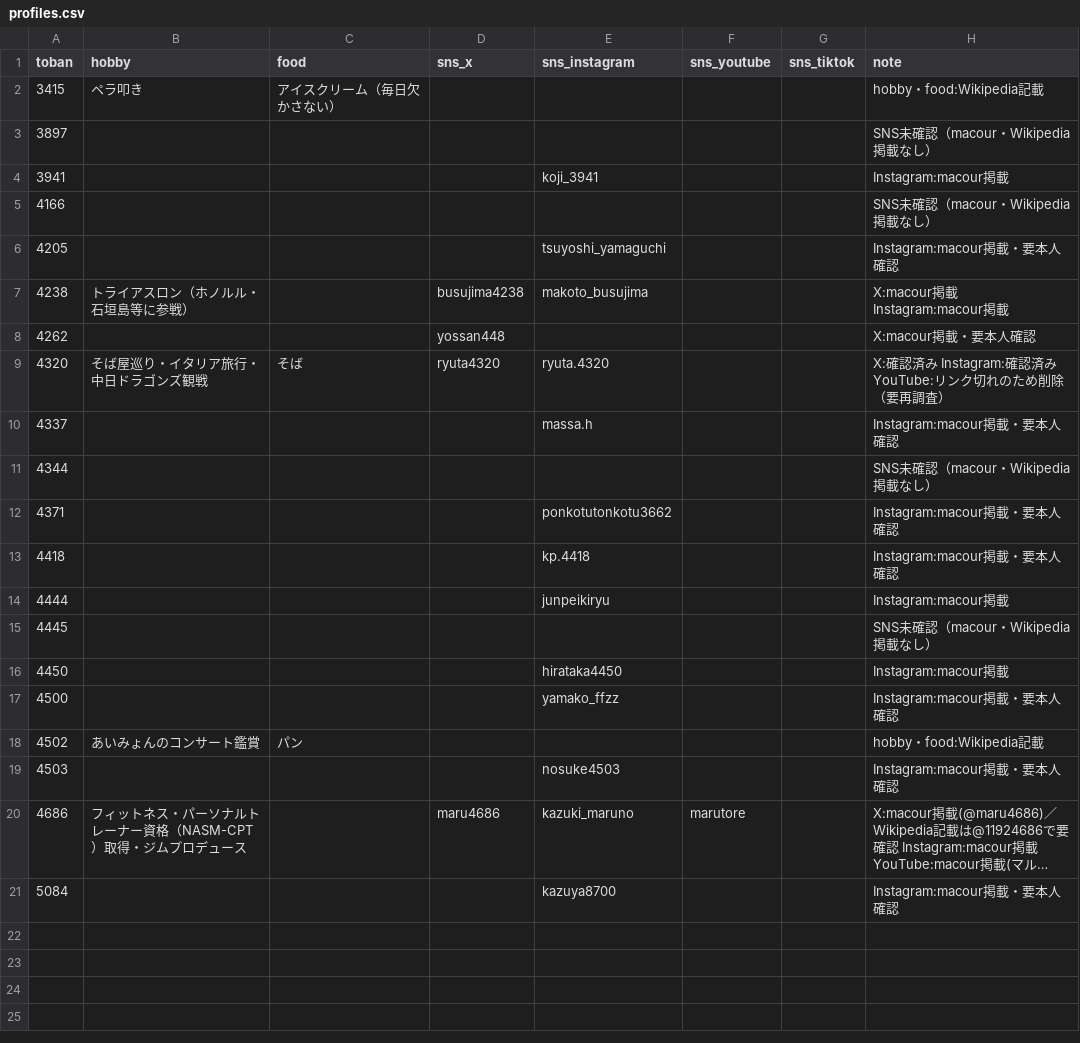
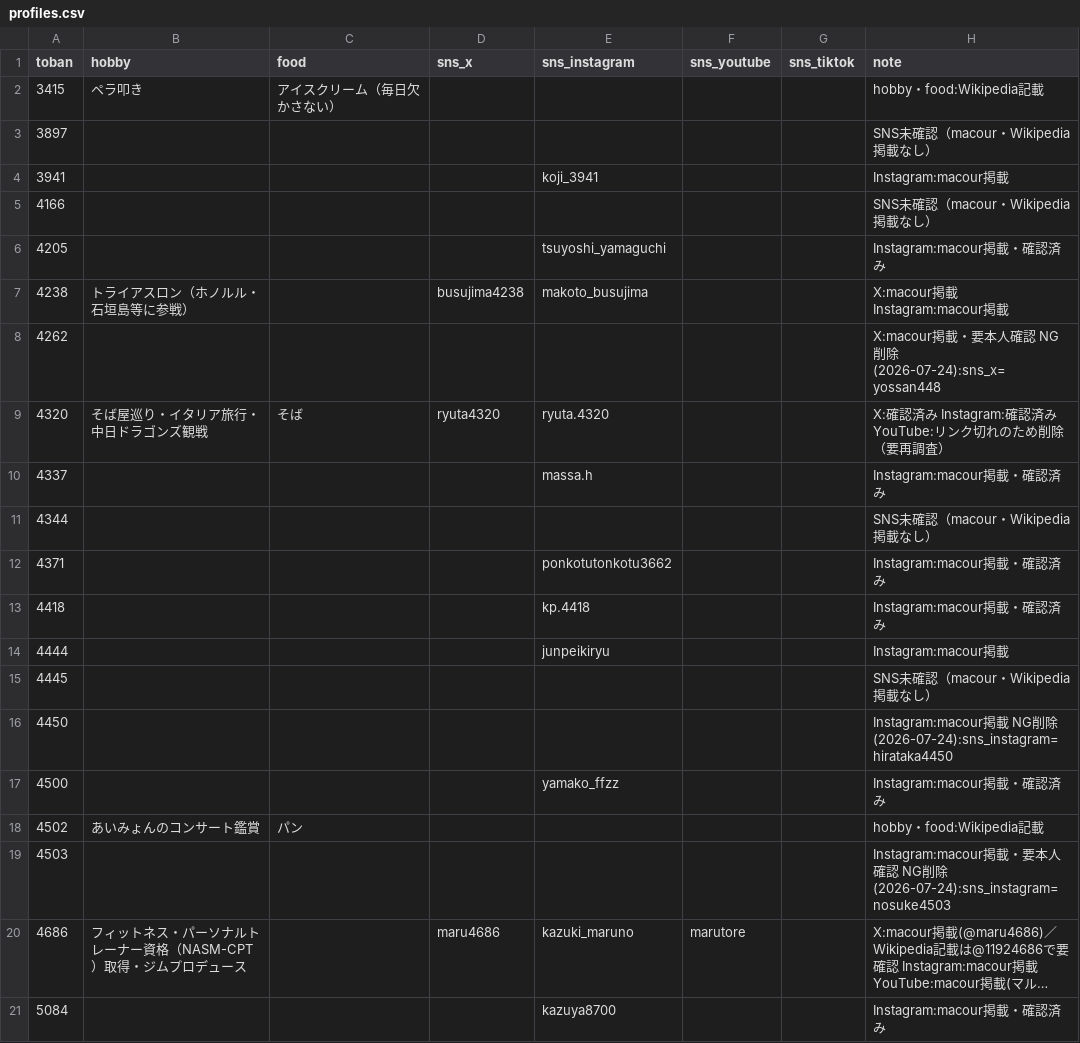
Before and after one commit to bonito323-a11y/funetan, a CSV file: data/profiles.csv, drawn as a sheet; long unchanged cells end in …; the diff names each change by its address in the sheet, - before the commit and + after, or states it on an @@ line.

```diff
--- a/data/profiles.csv
+++ b/data/profiles.csv
-H6 (note): Instagram:macour掲載・要本人確認
+H6 (note): Instagram:macour掲載・確認済み
-D8 (sns_x): yossan448
+D8 (sns_x): (empty)
-H8 (note): X:macour掲載・要本人確認
+H8 (note): X:macour掲載・要本人確認 NG削除(2026-07-24):sns_x=yossan448
-H10 (note): Instagram:macour掲載・要本人確認
+H10 (note): Instagram:macour掲載・確認済み
-H12:H13 (note): Instagram:macour掲載・要本人確認
+H12:H13 (note): Instagram:macour掲載・確認済み
-E16 (sns_instagram): hirataka4450
+E16 (sns_instagram): (empty)
-H16 (note): Instagram:macour掲載
+H16 (note): Instagram:macour掲載 NG削除(2026-07-24):sns_instagram=hirataka4450
-H17 (note): Instagram:macour掲載・要本人確認
+H17 (note): Instagram:macour掲載・確認済み
-E19 (sns_instagram): nosuke4503
+E19 (sns_instagram): (empty)
-H19 (note): Instagram:macour掲載・要本人確認
+H19 (note): Instagram:macour掲載・要本人確認 NG削除(2026-07-24):sns_instagram=nosuke4503
-H21 (note): Instagram:macour掲載・要本人確認
+H21 (note): Instagram:macour掲載・確認済み
```
Also changed, not shown: 4 other files.
